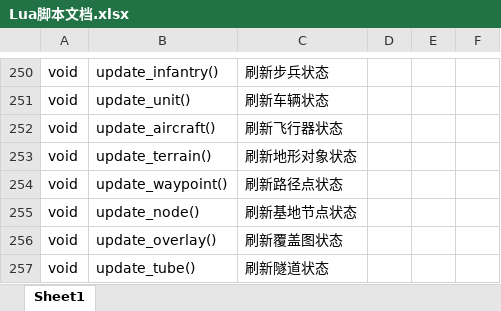
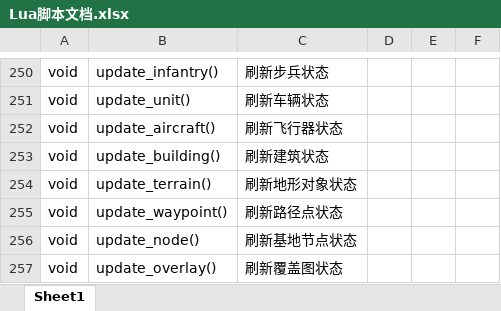
Before and after one commit to rayrina811/FA2sp, an Excel workbook: Supplementary/文档/Lua脚本文档.xlsx, sheet Sheet1, drawn as a sheet; only a part is shown, gaps mark what is left out; the shorter side is filled out with more unchanged rows; values as stored, in another font and other column widths than the file's, no borders; table styles not drawn; the diff names each change by its address in the sheet, - before the commit and + after, or states it on an @@ line.

```diff
--- a/Supplementary/文档/Lua脚本文档.xlsx (sheet Sheet1)
+++ b/Supplementary/文档/Lua脚本文档.xlsx (sheet Sheet1)
+row 253: void | update_building() | 刷新建筑状态
```
Also changed, not shown: 3 other files.
